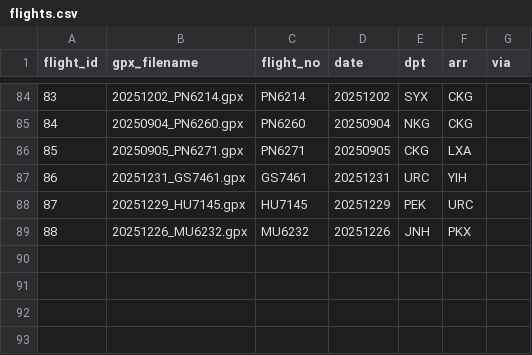
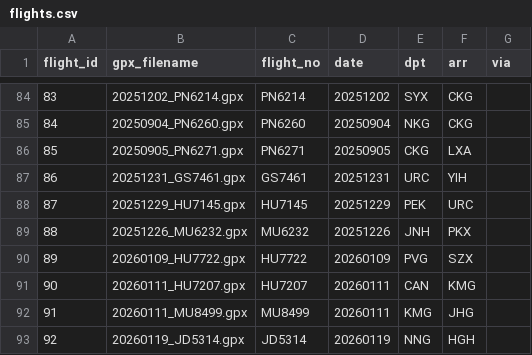
Before and after one commit to wu-ys/wheredidIgo, a CSV file: flights/flights.csv, drawn as a sheet; only a part is shown, gaps mark what is left out; the diff names each change by its address in the sheet, - before the commit and + after, or states it on an @@ line.

Commit message:
data update 20260120

```diff
--- a/flights/flights.csv
+++ b/flights/flights.csv
+row 90: 89 | 20260109_HU7722.gpx | HU7722 | 20260109 | PVG | SZX
+row 91: 90 | 20260111_HU7207.gpx | HU7207 | 20260111 | CAN | KMG
+row 92: 91 | 20260111_MU8499.gpx | MU8499 | 20260111 | KMG | JHG
+row 93: 92 | 20260119_JD5314.gpx | JD5314 | 20260119 | NNG | HGH
```
Also changed, not shown: flights/airport.csv, railway/railway.csv, 15 other files.
